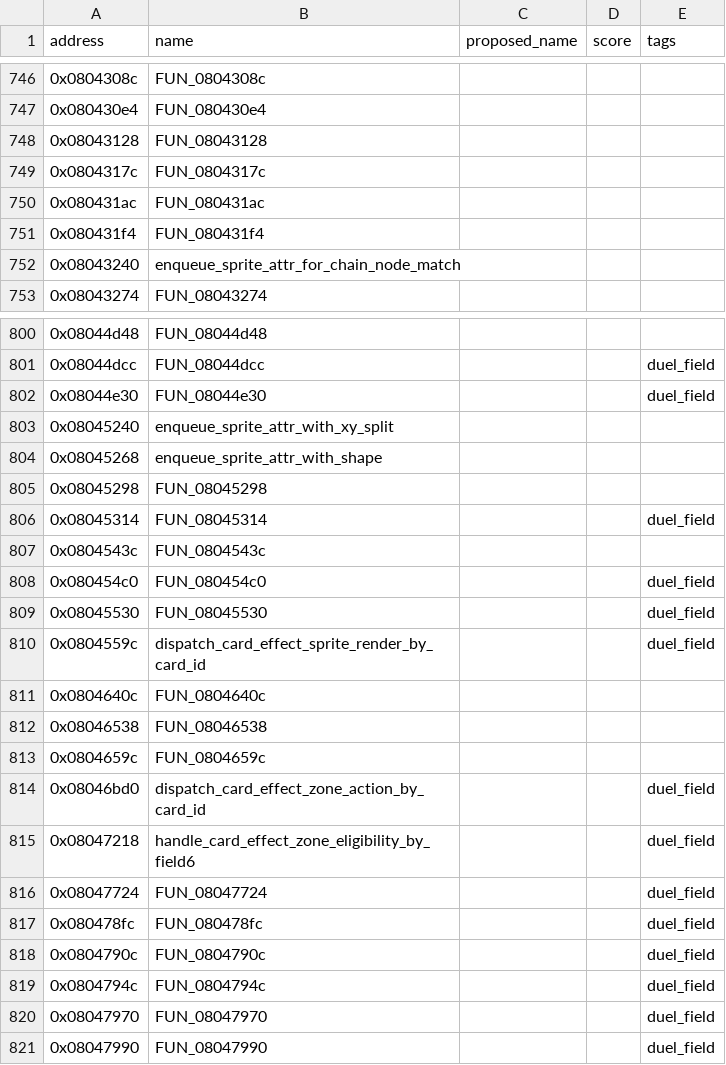
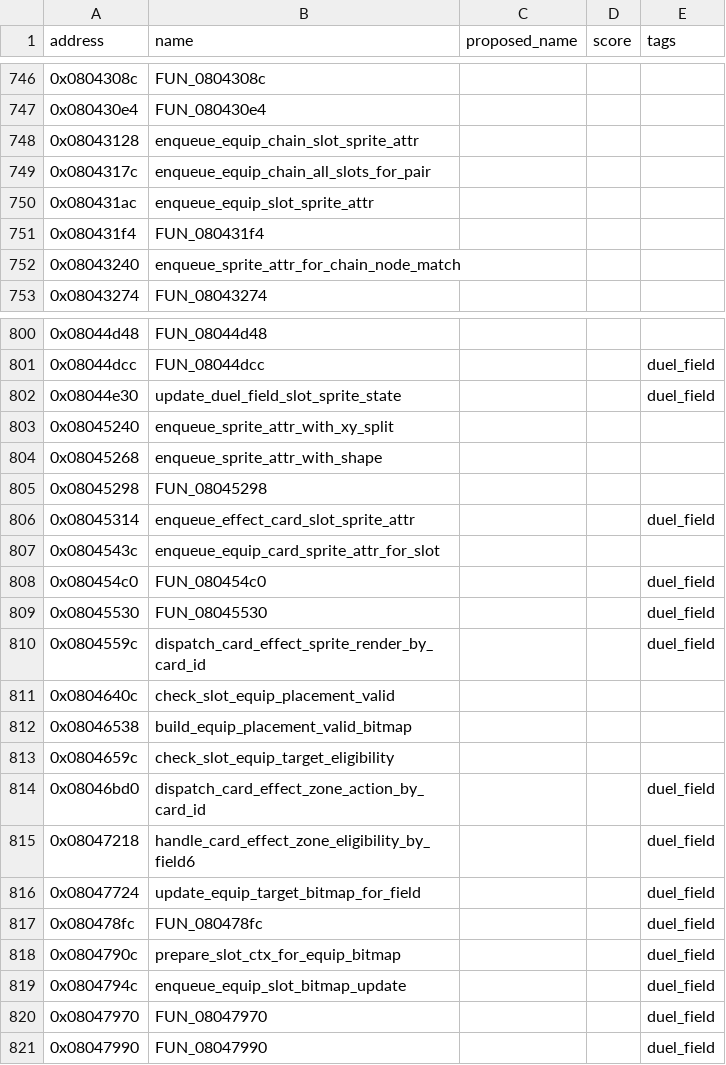
Before and after one commit to yusjoel/yugioh-ex2006-re, a CSV file: doc/dev/naming-proposals.csv, drawn as a sheet; only a part is shown, gaps mark what is left out; the diff covers the shown part only.

```diff
--- a/doc/dev/naming-proposals.csv
+++ b/doc/dev/naming-proposals.csv
@@ -747,5 +747,5 @@ address,name,proposed_name,score,tags
 0x080430e4,FUN_080430e4,,,
-0x08043128,FUN_08043128,,,
-0x0804317c,FUN_0804317c,,,
-0x080431ac,FUN_080431ac,,,
+0x08043128,enqueue_equip_chain_slot_sprite_attr,,,
+0x0804317c,enqueue_equip_chain_all_slots_for_pair,,,
+0x080431ac,enqueue_equip_slot_sprite_attr,,,
 0x080431f4,FUN_080431f4,,,
@@ -801,3 +801,3 @@ address,name,proposed_name,score,tags
 0x08044dcc,FUN_08044dcc,,,duel_field
-0x08044e30,FUN_08044e30,,,duel_field
+0x08044e30,update_duel_field_slot_sprite_state,,,duel_field
 0x08045240,enqueue_sprite_attr_with_xy_split,,,
@@ -805,4 +805,4 @@ address,name,proposed_name,score,tags
 0x08045298,FUN_08045298,,,
-0x08045314,FUN_08045314,,,duel_field
-0x0804543c,FUN_0804543c,,,
+0x08045314,enqueue_effect_card_slot_sprite_attr,,,duel_field
+0x0804543c,enqueue_equip_card_sprite_attr_for_slot,,,
 0x080454c0,FUN_080454c0,,,duel_field
@@ -810,11 +810,11 @@ address,name,proposed_name,score,tags
 0x0804559c,dispatch_card_effect_sprite_render_by_card_id,,,duel_field
-0x0804640c,FUN_0804640c,,,
-0x08046538,FUN_08046538,,,
-0x0804659c,FUN_0804659c,,,
+0x0804640c,check_slot_equip_placement_valid,,,
+0x08046538,build_equip_placement_valid_bitmap,,,
+0x0804659c,check_slot_equip_target_eligibility,,,
 0x08046bd0,dispatch_card_effect_zone_action_by_card_id,,,duel_field
 0x08047218,handle_card_effect_zone_eligibility_by_field6,,,duel_field
-0x08047724,FUN_08047724,,,duel_field
+0x08047724,update_equip_target_bitmap_for_field,,,duel_field
 0x080478fc,FUN_080478fc,,,duel_field
-0x0804790c,FUN_0804790c,,,duel_field
-0x0804794c,FUN_0804794c,,,duel_field
+0x0804790c,prepare_slot_ctx_for_equip_bitmap,,,duel_field
+0x0804794c,enqueue_equip_slot_bitmap_update,,,duel_field
 0x08047970,FUN_08047970,,,duel_field
```
Also changed, not shown: 8 edited cells elsewhere in this file, 45 other files.
